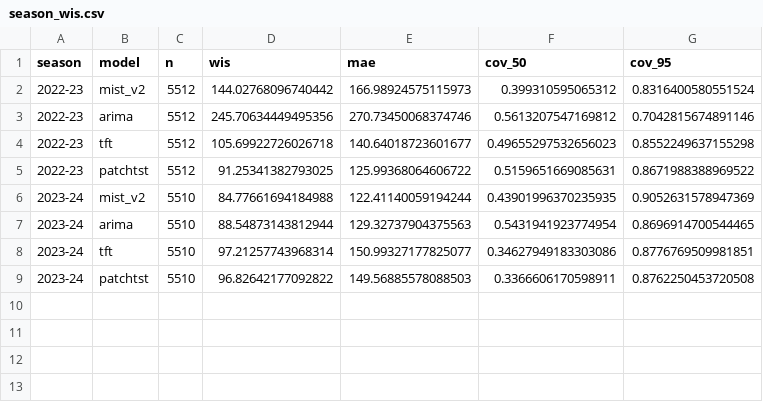
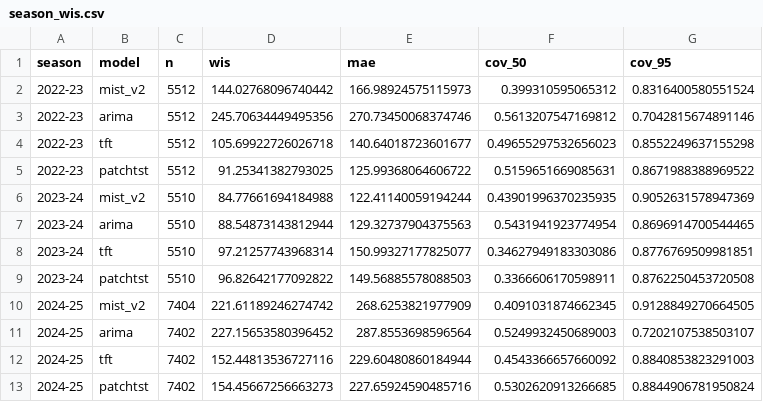
Before and after one commit to Nafis878/Epidemic-Forecasting, a CSV file: results/season_wis.csv, drawn as a sheet.

```diff
--- a/results/season_wis.csv
+++ b/results/season_wis.csv
@@ -9 +9,5 @@ season,model,n,wis,mae,cov_50,cov_95
 2023-24,patchtst,5510,96.82642177092822,149.56885578088503,0.3366606170598911,0.8762250453720508
+2024-25,mist_v2,7404,221.61189246274742,268.6253821977909,0.4091031874662345,0.9128849270664505
+2024-25,arima,7402,227.15653580396452,287.8553698596564,0.5249932450689003,0.7202107538503107
+2024-25,tft,7402,152.44813536727116,229.60480860184944,0.4543366657660092,0.8840853823291003
+2024-25,patchtst,7402,154.45667256663273,227.65924590485716,0.5302620913266685,0.8844906781950824
```
Also changed, not shown: 9 other files.
